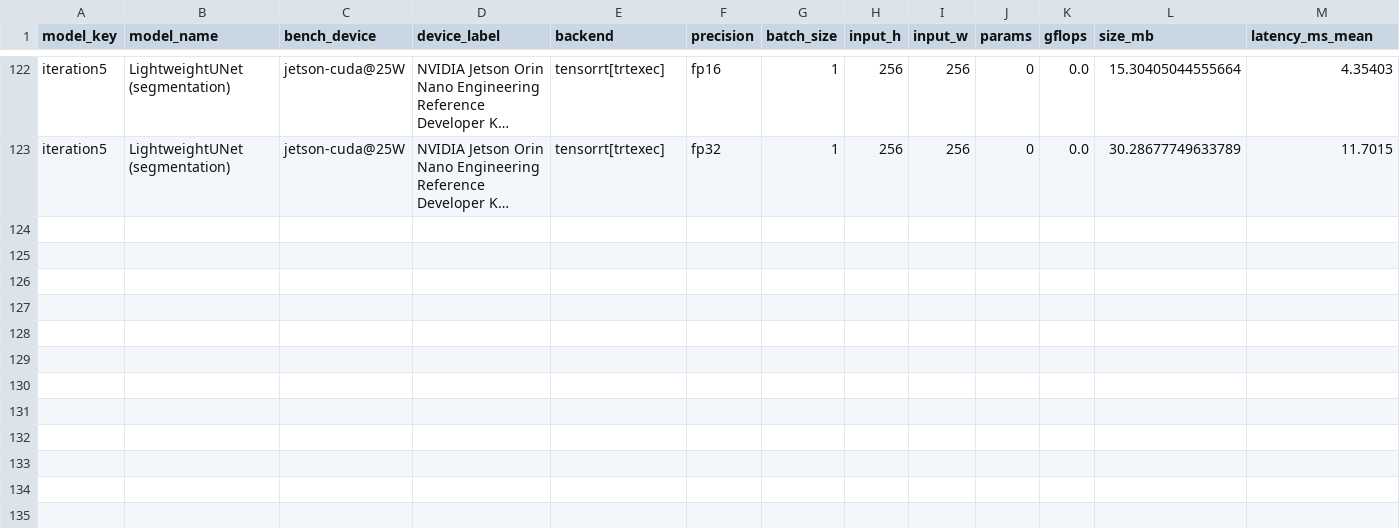
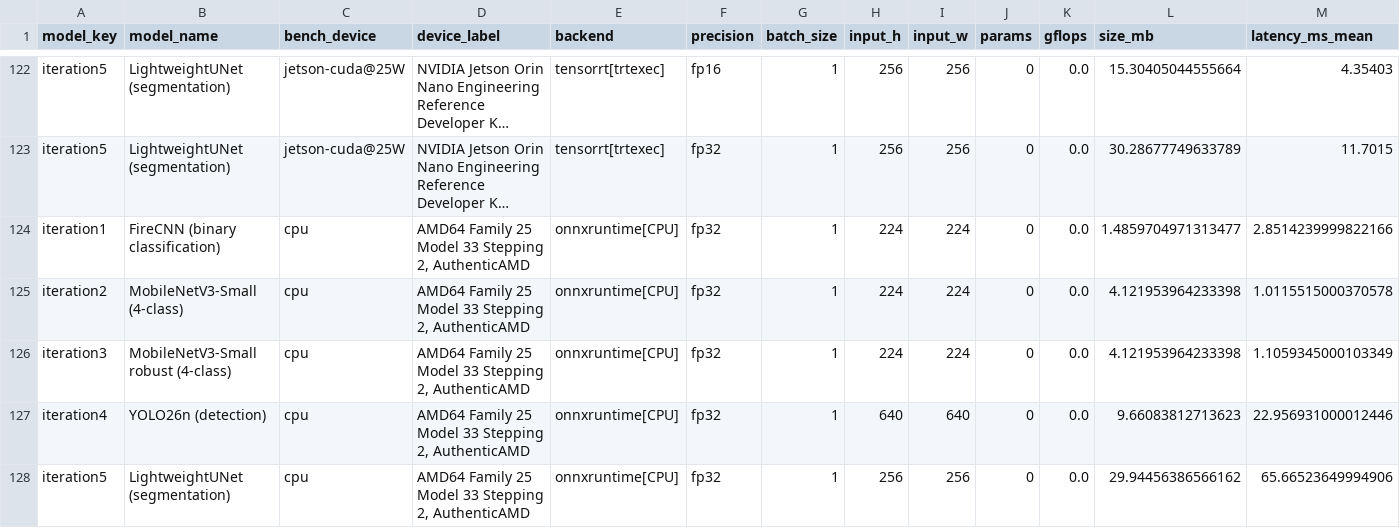
Before and after one commit to jaksaj/fireDetection, a CSV file: results/benchmarks.csv, drawn as a sheet; only a part is shown, gaps mark what is left out; long unchanged cells end in …; rows hold the shown columns only; the diff names each change by its address in the sheet, - before the commit and + after, or states it on an @@ line.

```diff
--- a/results/benchmarks.csv
+++ b/results/benchmarks.csv
+row 124: iteration1 | FireCNN (binary classification) | cpu | AMD64 Family 25 Model 33 Stepping 2, AuthenticAMD | onnxruntime[CPU] | fp32 | 1 | 224 | 224 | 0 | 0.0 | 1.4859704971313477 | 2.8514239999822166
+row 125: iteration2 | MobileNetV3-Small (4-class) | cpu | AMD64 Family 25 Model 33 Stepping 2, AuthenticAMD | onnxruntime[CPU] | fp32 | 1 | 224 | 224 | 0 | 0.0 | 4.121953964233398 | 1.0115515000370578
+row 126: iteration3 | MobileNetV3-Small robust (4-class) | cpu | AMD64 Family 25 Model 33 Stepping 2, AuthenticAMD | onnxruntime[CPU] | fp32 | 1 | 224 | 224 | 0 | 0.0 | 4.121953964233398 | 1.1059345000103349
+row 127: iteration4 | YOLO26n (detection) | cpu | AMD64 Family 25 Model 33 Stepping 2, AuthenticAMD | onnxruntime[CPU] | fp32 | 1 | 640 | 640 | 0 | 0.0 | 9.66083812713623 | 22.956931000012446
+row 128: iteration5 | LightweightUNet (segmentation) | cpu | AMD64 Family 25 Model 33 Stepping 2, AuthenticAMD | onnxruntime[CPU] | fp32 | 1 | 256 | 256 | 0 | 0.0 | 29.94456386566162 | 65.66523649994906
```
Also changed, not shown: 26 other files.
